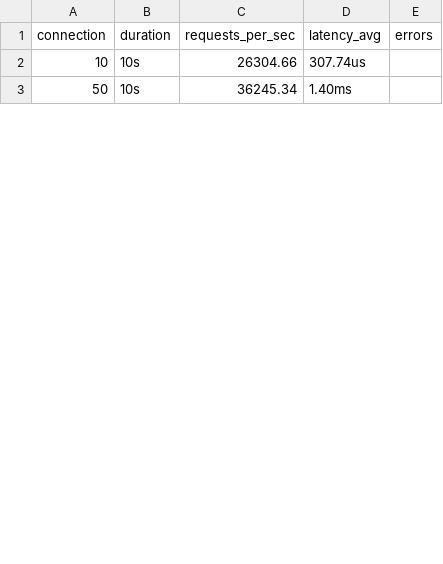
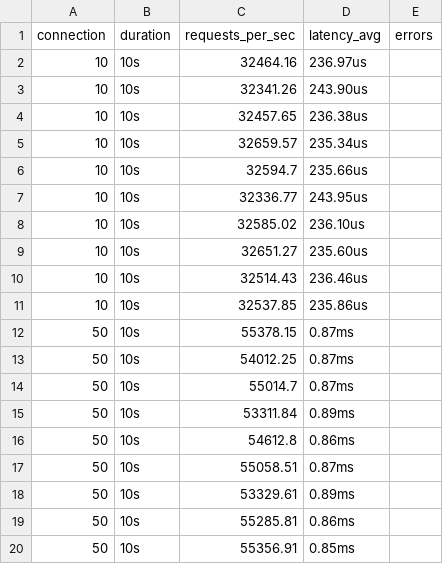
Before and after one commit to philimon-reset/Nanos-Eval, a CSV file: Network-Based/Go/metrics/webserver/webserver_metrics_docker.csv, drawn as a sheet; only a part is shown; the diff covers the shown part only.

```diff
--- a/Network-Based/Go/metrics/webserver/webserver_metrics_docker.csv
+++ b/Network-Based/Go/metrics/webserver/webserver_metrics_docker.csv
@@ -1,3 +1,20 @@
 connection,duration,requests_per_sec,latency_avg,errors
-10,10s,26304.66,307.74us,
-50,10s,36245.34,1.40ms,
+10,10s,32464.16,236.97us,
+10,10s,32341.26,243.90us,
+10,10s,32457.65,236.38us,
+10,10s,32659.57,235.34us,
+10,10s,32594.7,235.66us,
+10,10s,32336.77,243.95us,
+10,10s,32585.02,236.10us,
+10,10s,32651.27,235.60us,
+10,10s,32514.43,236.46us,
+10,10s,32537.85,235.86us,
+50,10s,55378.15,0.87ms,
+50,10s,54012.25,0.87ms,
+50,10s,55014.7,0.87ms,
+50,10s,53311.84,0.89ms,
+50,10s,54612.8,0.86ms,
+50,10s,55058.51,0.87ms,
+50,10s,53329.61,0.89ms,
+50,10s,55285.81,0.86ms,
+50,10s,55356.91,0.85ms,
```
Also changed, not shown: 10 added rows, 3 removed rows and 2 edited cells elsewhere in this file, Network-Based/Go/metrics/webserver/webserver_metrics_nanos.csv, 11 other files.
